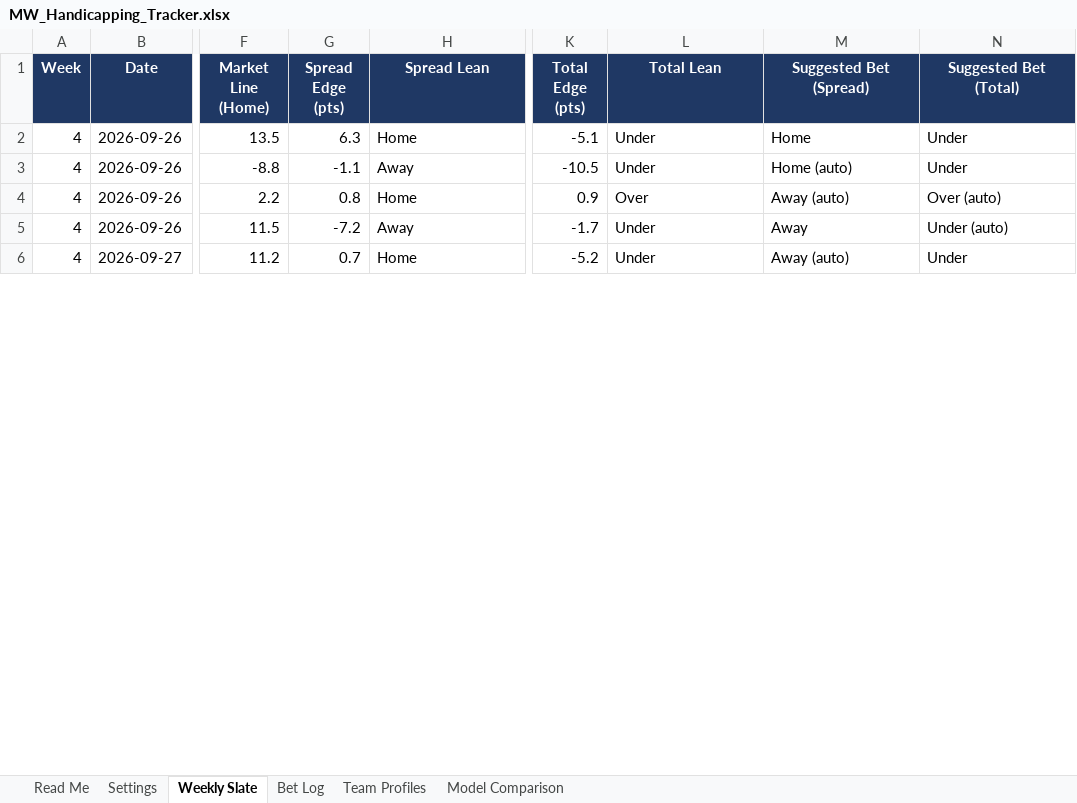
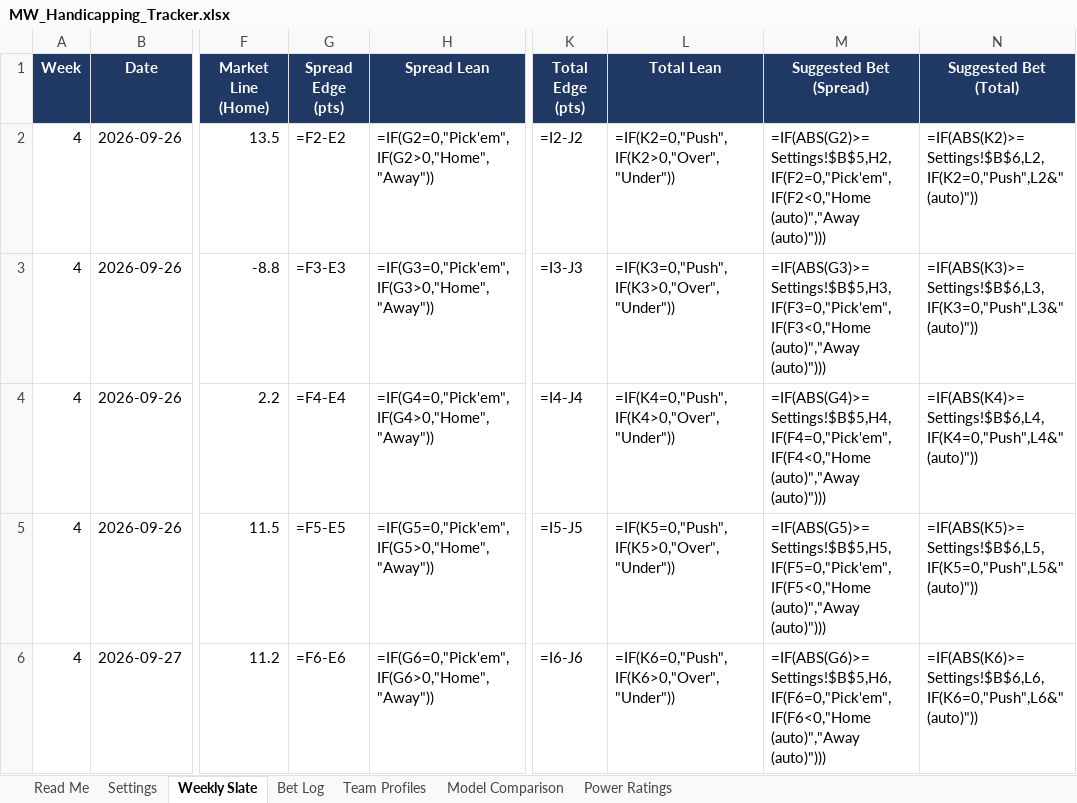
Before and after one commit to colea223/mdubcapping, an Excel workbook: excel/MW_Handicapping_Tracker.xlsx, sheet Weekly Slate, drawn as a sheet; only a part is shown, gaps mark what is left out; values as stored, in another font and other column widths than the file's, no borders; formulas without a stored value are shown as written; conditional formats not drawn; the diff covers the shown part only; the diff names each change by its address in the sheet, - before the commit and + after, or states it on an @@ line.

Commit message:
Add Power Ratings tab with weekly Dub Gamma ratings + matchup spread calculator

```diff
--- a/excel/MW_Handicapping_Tracker.xlsx (sheet Weekly Slate)
+++ b/excel/MW_Handicapping_Tracker.xlsx (sheet Weekly Slate)
+sheet tab: Power Ratings
-G2 (Spread Edge (pts)): 6.3
+G2 (Spread Edge (pts)): =F2-E2
-H2 (Spread Lean): Home
+H2 (Spread Lean): =IF(G2=0,"Pick'em",IF(G2>0,"Home","Away"))
-K2 (Total Edge (pts)): -5.1
+K2 (Total Edge (pts)): =I2-J2
-L2 (Total Lean): Under
+L2 (Total Lean): =IF(K2=0,"Push",IF(K2>0,"Over","Under"))
-M2 (Suggested Bet (Spread)): Home
+M2 (Suggested Bet (Spread)): =IF(ABS(G2)>=Settings!$B$5,H2,IF(F2=0,"Pick'em",IF(F2<0,"Home (auto)","Away (auto)")))
-N2 (Suggested Bet (Total)): Under
+N2 (Suggested Bet (Total)): =IF(ABS(K2)>=Settings!$B$6,L2,IF(K2=0,"Push",L2&" (auto)"))
-G3 (Spread Edge (pts)): -1.1
+G3 (Spread Edge (pts)): =F3-E3
-H3 (Spread Lean): Away
+H3 (Spread Lean): =IF(G3=0,"Pick'em",IF(G3>0,"Home","Away"))
-K3 (Total Edge (pts)): -10.5
+K3 (Total Edge (pts)): =I3-J3
-L3 (Total Lean): Under
+L3 (Total Lean): =IF(K3=0,"Push",IF(K3>0,"Over","Under"))
-M3 (Suggested Bet (Spread)): Home (auto)
+M3 (Suggested Bet (Spread)): =IF(ABS(G3)>=Settings!$B$5,H3,IF(F3=0,"Pick'em",IF(F3<0,"Home (auto)","Away (auto)")))
-N3 (Suggested Bet (Total)): Under
+N3 (Suggested Bet (Total)): =IF(ABS(K3)>=Settings!$B$6,L3,IF(K3=0,"Push",L3&" (auto)"))
-G4 (Spread Edge (pts)): 0.8
+G4 (Spread Edge (pts)): =F4-E4
-H4 (Spread Lean): Home
+H4 (Spread Lean): =IF(G4=0,"Pick'em",IF(G4>0,"Home","Away"))
-K4 (Total Edge (pts)): 0.9
+K4 (Total Edge (pts)): =I4-J4
-L4 (Total Lean): Over
+L4 (Total Lean): =IF(K4=0,"Push",IF(K4>0,"Over","Under"))
-M4 (Suggested Bet (Spread)): Away (auto)
+M4 (Suggested Bet (Spread)): =IF(ABS(G4)>=Settings!$B$5,H4,IF(F4=0,"Pick'em",IF(F4<0,"Home (auto)","Away (auto)")))
-N4 (Suggested Bet (Total)): Over (auto)
+N4 (Suggested Bet (Total)): =IF(ABS(K4)>=Settings!$B$6,L4,IF(K4=0,"Push",L4&" (auto)"))
-G5 (Spread Edge (pts)): -7.2
+G5 (Spread Edge (pts)): =F5-E5
-H5 (Spread Lean): Away
+H5 (Spread Lean): =IF(G5=0,"Pick'em",IF(G5>0,"Home","Away"))
-K5 (Total Edge (pts)): -1.7
+K5 (Total Edge (pts)): =I5-J5
-L5 (Total Lean): Under
+L5 (Total Lean): =IF(K5=0,"Push",IF(K5>0,"Over","Under"))
-M5 (Suggested Bet (Spread)): Away
+M5 (Suggested Bet (Spread)): =IF(ABS(G5)>=Settings!$B$5,H5,IF(F5=0,"Pick'em",IF(F5<0,"Home (auto)","Away (auto)")))
-N5 (Suggested Bet (Total)): Under (auto)
+N5 (Suggested Bet (Total)): =IF(ABS(K5)>=Settings!$B$6,L5,IF(K5=0,"Push",L5&" (auto)"))
-G6 (Spread Edge (pts)): 0.7
+G6 (Spread Edge (pts)): =F6-E6
-H6 (Spread Lean): Home
+H6 (Spread Lean): =IF(G6=0,"Pick'em",IF(G6>0,"Home","Away"))
-K6 (Total Edge (pts)): -5.2
+K6 (Total Edge (pts)): =I6-J6
-L6 (Total Lean): Under
+L6 (Total Lean): =IF(K6=0,"Push",IF(K6>0,"Over","Under"))
-M6 (Suggested Bet (Spread)): Away (auto)
+M6 (Suggested Bet (Spread)): =IF(ABS(G6)>=Settings!$B$5,H6,IF(F6=0,"Pick'em",IF(F6<0,"Home (auto)","Away (auto)")))
-N6 (Suggested Bet (Total)): Under
+N6 (Suggested Bet (Total)): =IF(ABS(K6)>=Settings!$B$6,L6,IF(K6=0,"Push",L6&" (auto)"))
```
Also changed, not shown: 7 added rows, 7 removed rows and 6 edited cells elsewhere in this sheet, sheet Bet Log, 9 other files.
